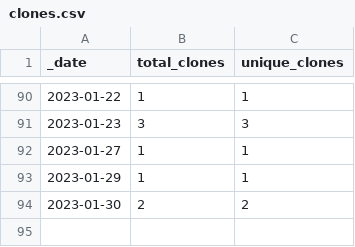
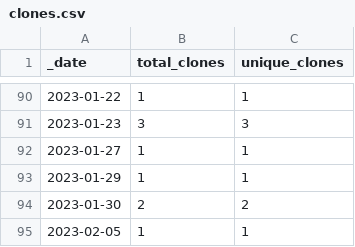
Before and after one commit to roberts-farm-of-ideas/1, a CSV file: traffic/clones.csv, drawn as a sheet; only a part is shown, gaps mark what is left out; the diff names each change by its address in the sheet, - before the commit and + after, or states it on an @@ line.

Commit message:
GitHub traffic

```diff
--- a/traffic/clones.csv
+++ b/traffic/clones.csv
+row 95: 2023-02-05 | 1 | 1
```
Also changed, not shown: 1 other file.
